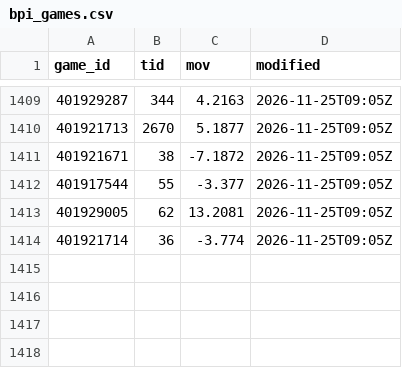
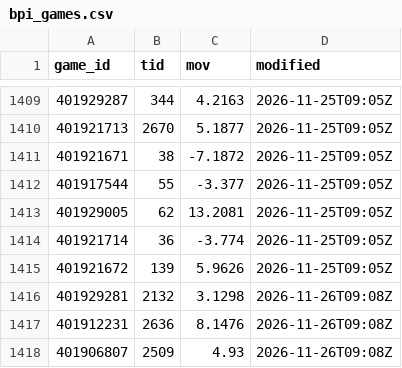
Before and after one commit to psturo77/cbb-data, a CSV file: bpi_games.csv, drawn as a sheet; only a part is shown, gaps mark what is left out; the diff names each change by its address in the sheet, - before the commit and + after, or states it on an @@ line.

```diff
--- a/bpi_games.csv
+++ b/bpi_games.csv
+row 1415: 401921672 | 139 | 5.9626 | 2026-11-25T09:05Z
+row 1416: 401929281 | 2132 | 3.1298 | 2026-11-26T09:08Z
+row 1417: 401912231 | 2636 | 8.1476 | 2026-11-26T09:08Z
+row 1418: 401906807 | 2509 | 4.93 | 2026-11-26T09:08Z
```
Also changed, not shown: forecast_log.csv, lines.csv, 8 other files.
